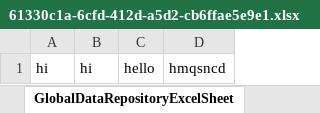
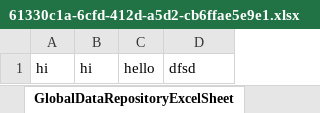
Before and after one commit to DiptiVerma75/FirstRepository, an Excel workbook: FirstProject/Global Data Repositories/61330c1a-6cfd-412d-a5d2-cb6ffae5e9e1.xlsx, sheet GlobalDataRepositoryExcelSheet, drawn as a sheet; values as stored, in another font and other column widths than the file's, no borders; the diff names each change by its address in the sheet, - before the commit and + after, or states it on an @@ line.

```diff
--- a/FirstProject/Global Data Repositories/61330c1a-6cfd-412d-a5d2-cb6ffae5e9e1.xlsx (sheet GlobalDataRepositoryExcelSheet)
+++ b/FirstProject/Global Data Repositories/61330c1a-6cfd-412d-a5d2-cb6ffae5e9e1.xlsx (sheet GlobalDataRepositoryExcelSheet)
-D1: hmqsncd
+D1: dfsd
```
Also changed, not shown: 1 other file.
